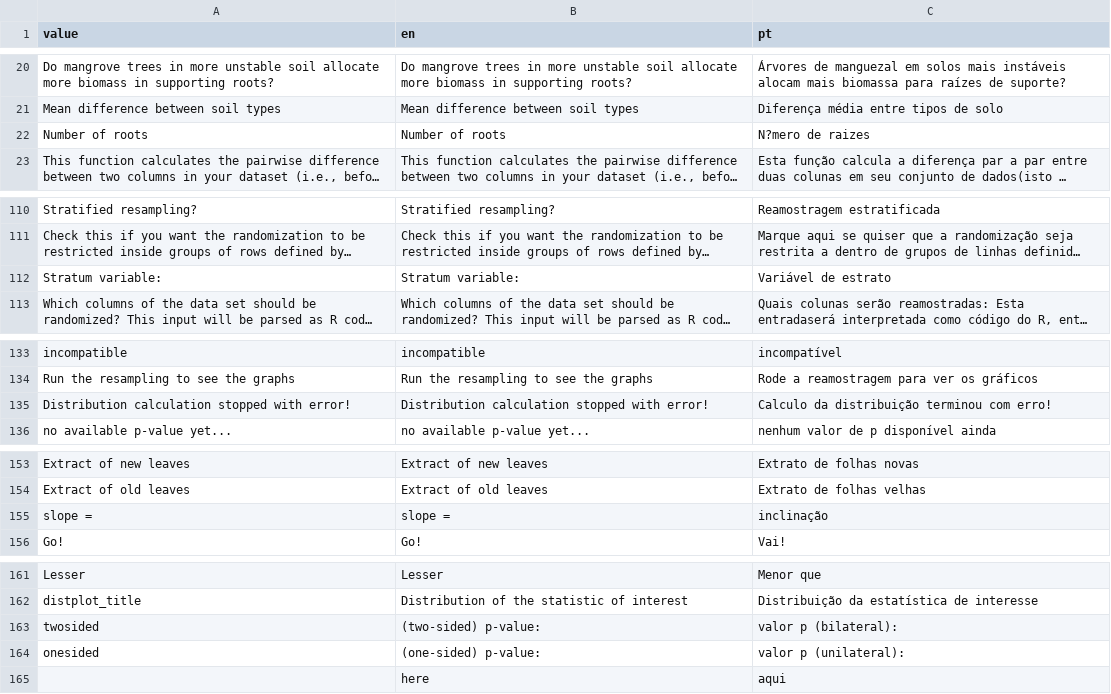
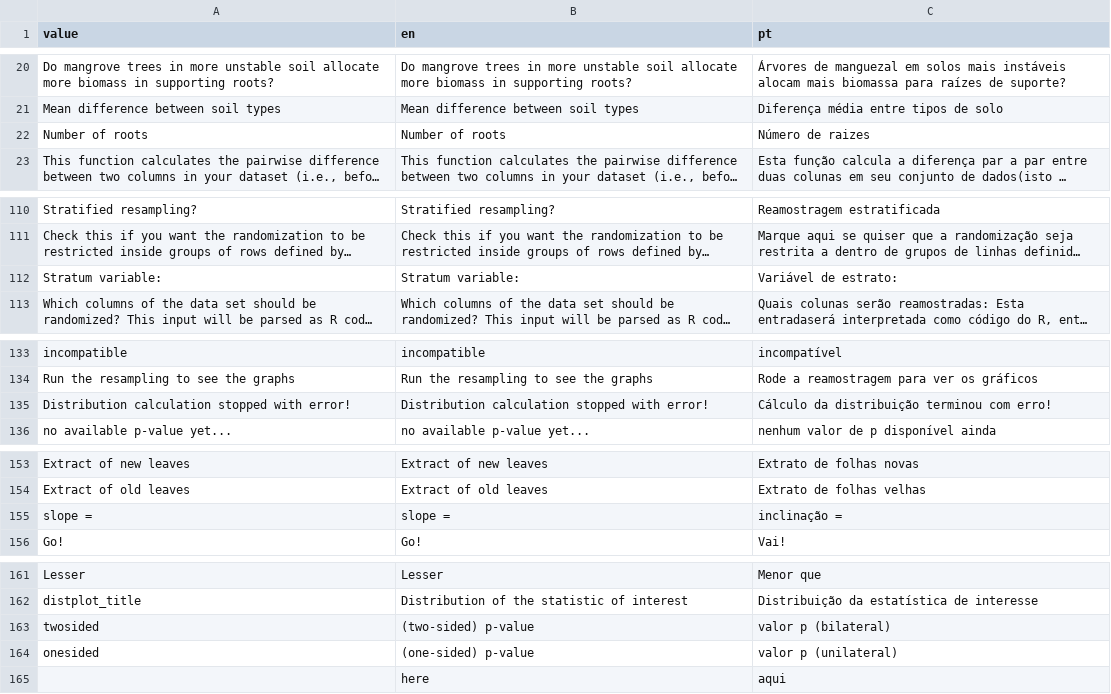
Before and after one commit to lageIBUSP/Rsampling-shiny, a CSV file: lang.csv, drawn as a sheet; only a part is shown, gaps mark what is left out; long unchanged cells end in …; the diff names each change by its address in the sheet, - before the commit and + after, or states it on an @@ line.

```diff
--- a/lang.csv
+++ b/lang.csv
-C22 (pt): N?mero de raizes
+C22 (pt): Número de raizes
-C112 (pt): Variável de estrato
+C112 (pt): Variável de estrato:
-C135 (pt): Calculo da distribuição terminou com erro!
+C135 (pt): Cálculo da distribuição terminou com erro!
-C155 (pt): inclinação
+C155 (pt): inclinação =
-B163 (en): (two-sided) p-value:
+B163 (en): (two-sided) p-value
-C163 (pt): valor p (bilateral):
+C163 (pt): valor p (bilateral)
-B164 (en): (one-sided) p-value:
+B164 (en): (one-sided) p-value
-C164 (pt): valor p (unilateral):
+C164 (pt): valor p (unilateral)
```
Also changed, not shown: 1 other file.
